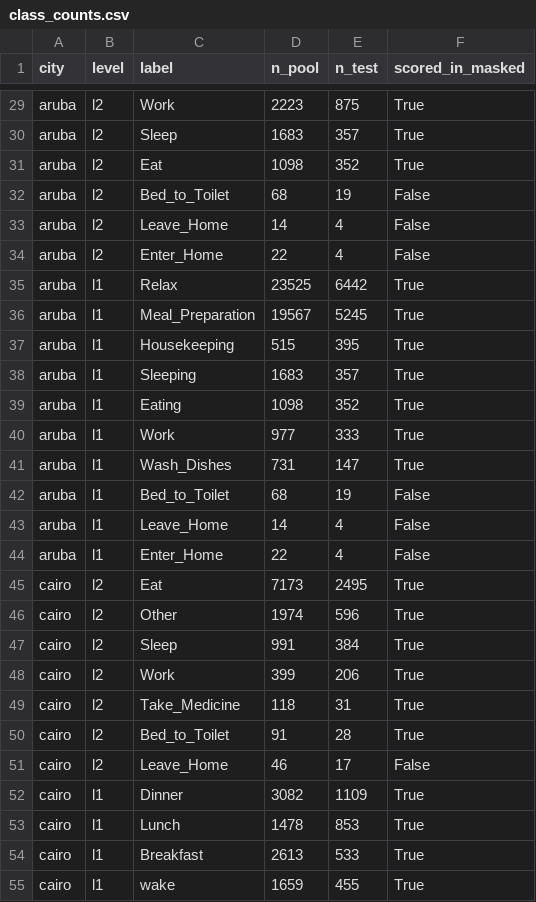
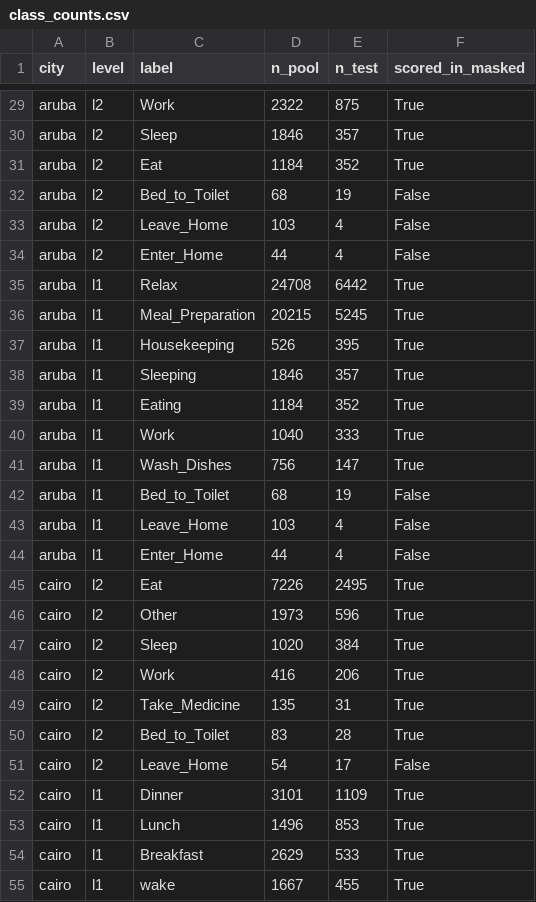
Before and after one commit to karpekov/discover-v2, a CSV file: tist_revision/results/label_levels/class_counts.csv, drawn as a sheet; only a part is shown, gaps mark what is left out; the diff covers the shown part only; the diff names each change by its address in the sheet, - before the commit and + after, or states it on an @@ line.

```diff
--- a/tist_revision/results/label_levels/class_counts.csv
+++ b/tist_revision/results/label_levels/class_counts.csv
-D29 (n_pool): 2223
+D29 (n_pool): 2322
-D30 (n_pool): 1683
+D30 (n_pool): 1846
-D31 (n_pool): 1098
+D31 (n_pool): 1184
-D33 (n_pool): 14
+D33 (n_pool): 103
-D34 (n_pool): 22
+D34 (n_pool): 44
-D35 (n_pool): 23525
+D35 (n_pool): 24708
-D36 (n_pool): 19567
+D36 (n_pool): 20215
-D37 (n_pool): 515
+D37 (n_pool): 526
-D38 (n_pool): 1683
+D38 (n_pool): 1846
-D39 (n_pool): 1098
+D39 (n_pool): 1184
-D40 (n_pool): 977
+D40 (n_pool): 1040
-D41 (n_pool): 731
+D41 (n_pool): 756
-D43 (n_pool): 14
+D43 (n_pool): 103
-D44 (n_pool): 22
+D44 (n_pool): 44
-D45 (n_pool): 7173
+D45 (n_pool): 7226
-D46 (n_pool): 1974
+D46 (n_pool): 1973
-D47 (n_pool): 991
+D47 (n_pool): 1020
-D48 (n_pool): 399
+D48 (n_pool): 416
-D49 (n_pool): 118
+D49 (n_pool): 135
-D50 (n_pool): 91
+D50 (n_pool): 83
-D51 (n_pool): 46
+D51 (n_pool): 54
-D52 (n_pool): 3082
+D52 (n_pool): 3101
-D53 (n_pool): 1478
+D53 (n_pool): 1496
-D54 (n_pool): 2613
+D54 (n_pool): 2629
-D55 (n_pool): 1659
+D55 (n_pool): 1667
```
Also changed, not shown: 34 edited cells elsewhere in this file, 14 other files.
